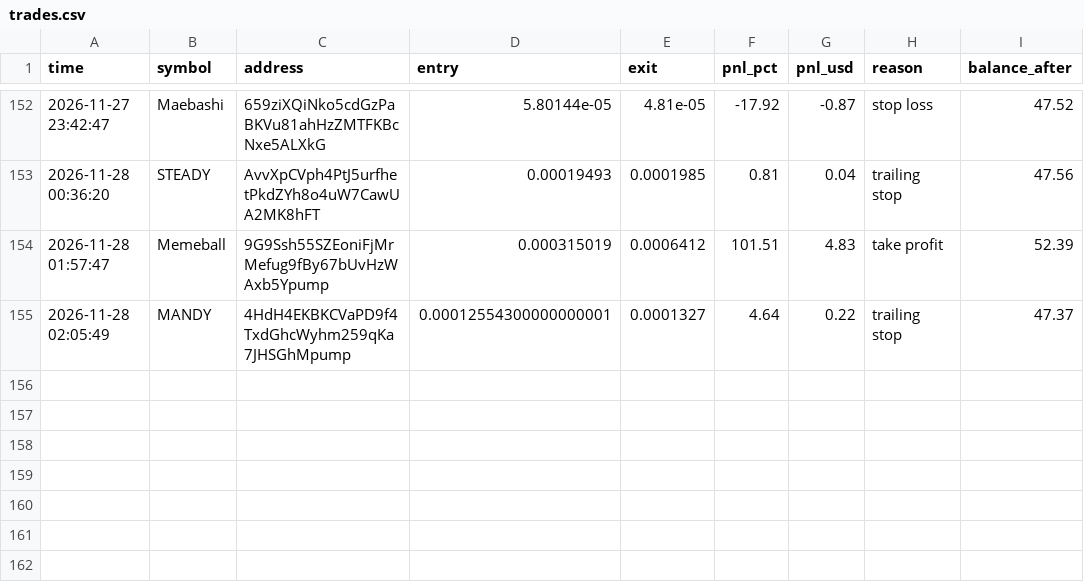
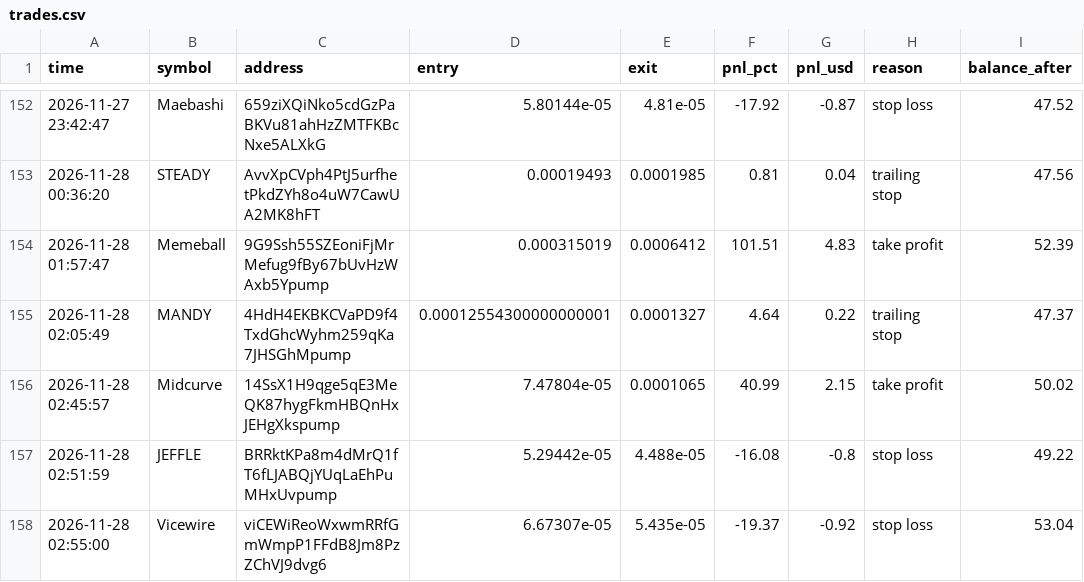
Before and after one commit to ibrahimrouggani3-ai/memebot, a CSV file: trades.csv, drawn as a sheet; only a part is shown, gaps mark what is left out; the diff names each change by its address in the sheet, - before the commit and + after, or states it on an @@ line.

```diff
--- a/trades.csv
+++ b/trades.csv
+row 156: 2026-11-28 02:45:57 | Midcurve | 14SsX1H9qge5qE3MeQK87hygFkmHBQnHxJEHgXkspump | 7.47804e-05 | 0.0001065 | 40.99 | 2.15 | take profit | 50.02
+row 157: 2026-11-28 02:51:59 | JEFFLE | BRRktKPa8m4dMrQ1fT6fLJABQjYUqLaEhPuMHxUvpump | 5.29442e-05 | 4.488e-05 | -16.08 | -0.8 | stop loss | 49.22
+row 158: 2026-11-28 02:55:00 | Vicewire | viCEWiReoWxwmRRfGmWmpP1FFdB8Jm8PzZChVJ9dvg6 | 6.67307e-05 | 5.435e-05 | -19.37 | -0.92 | stop loss | 53.04
```
Also changed, not shown: 1 other file.
